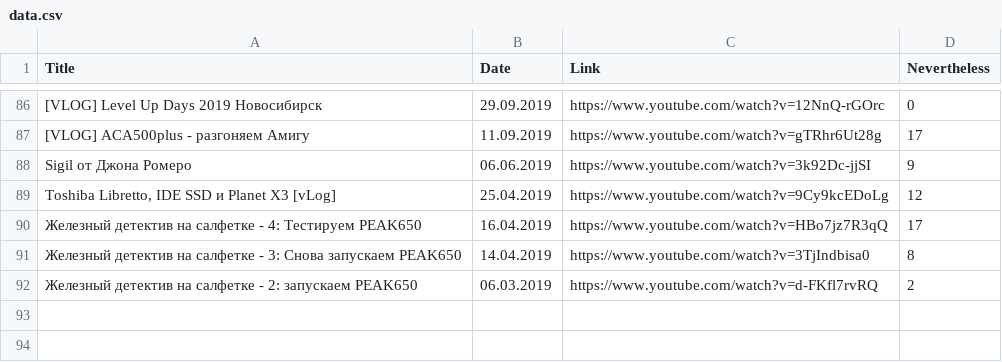
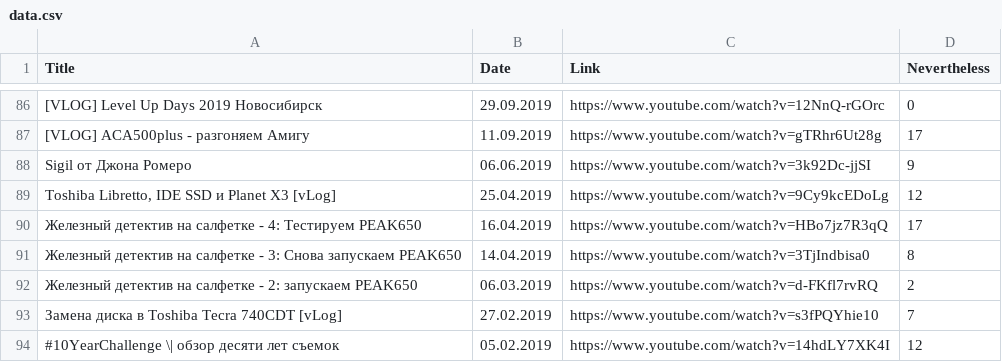
Before and after one commit to elquatro/bocha-nevertheless, a CSV file: data.csv, drawn as a sheet; only a part is shown, gaps mark what is left out; the diff names each change by its address in the sheet, - before the commit and + after, or states it on an @@ line.

Commit message:
Deploy elquatro/bocha-nevertheless to github.com/elquatro/bocha-nevertheless.git:master

```diff
--- a/data.csv
+++ b/data.csv
+row 93: Замена диска в Toshiba Tecra 740CDT [vLog] | 27.02.2019 | https://www.youtube.com/watch?v=s3fPQYhie10 | 7
+row 94: #10YearChallenge \| обзор десяти лет съемок | 05.02.2019 | https://www.youtube.com/watch?v=14hdLY7XK4I | 12
```
Also changed, not shown: 1 other file.
